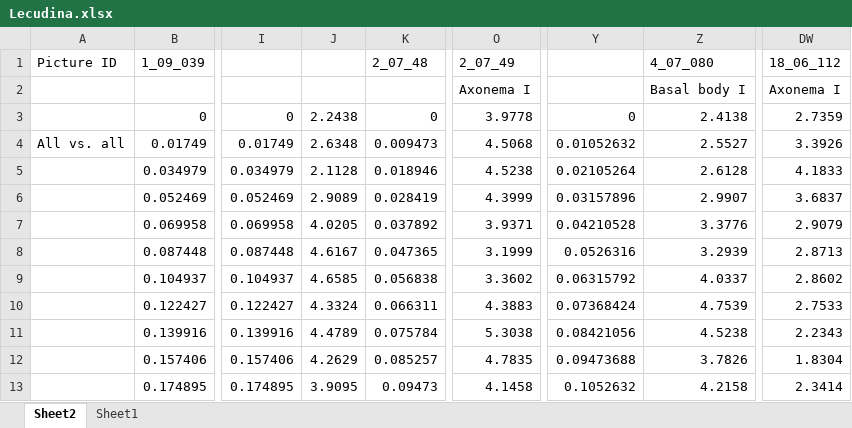
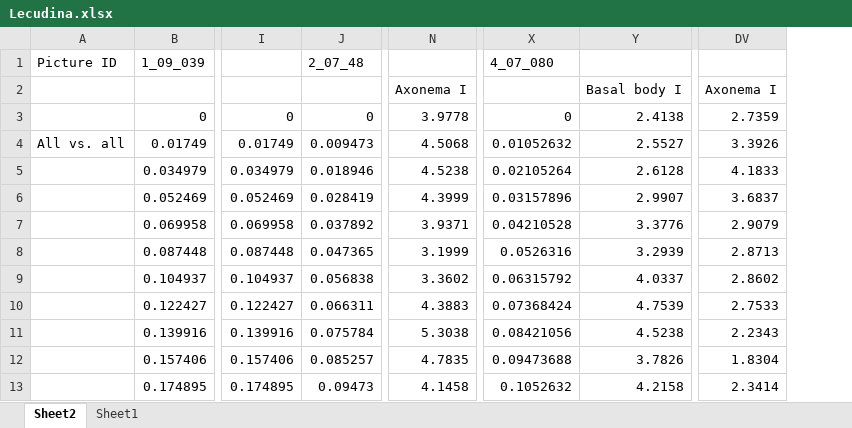
Before and after one commit to UPGON/lecudina_centrioles_profiles, an Excel workbook: data/Lecudina.xlsx, sheet Sheet2, drawn as a sheet; only a part is shown, gaps mark what is left out; values as stored, in another font and other column widths than the file's, no borders; charts and pictures not drawn; removed rows and columns are numbered as before the commit, all else as after; the diff names each change by its address in the sheet, - before the commit and + after, or states it on an @@ line.

```diff
--- a/data/Lecudina.xlsx (sheet Sheet2)
+++ b/data/Lecudina.xlsx (sheet Sheet2)
-column J, rows 3-13: 2.2438 | 2.6348 | 2.1128 | 2.9089 | 4.0205 | 4.6167 | 4.6585 | 4.3324 | 4.4789 | 4.2629 | 3.9095
-N1: 2_07_49
+N1: (empty)
-X1: (empty)
+X1: 4_07_080
-Y1: 4_07_080
+Y1: (empty)
-DV1: 18_06_112
+DV1: (empty)
```
Also changed, not shown: formulas that keep their value, charts or pictures, 4 other files.
